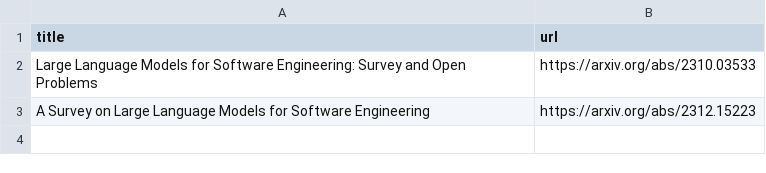
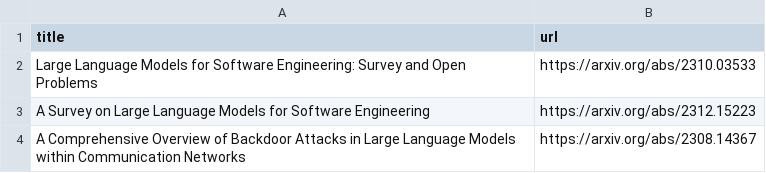
Before and after one commit to rachelwritingcode/rachelwritingcodeblog, a CSV file: _data/reading.csv, drawn as a sheet.

Commit message:
Update reading.csv

```diff
--- a/_data/reading.csv
+++ b/_data/reading.csv
@@ -3 +3,2 @@ Large Language Models for Software Engineering: Survey and Open Problems,https:/
 A Survey on Large Language Models for Software Engineering,https://arxiv.org/abs/2312.15223
+A Comprehensive Overview of Backdoor Attacks in Large Language Models within Communication Networks,https://arxiv.org/abs/2308.14367
```
